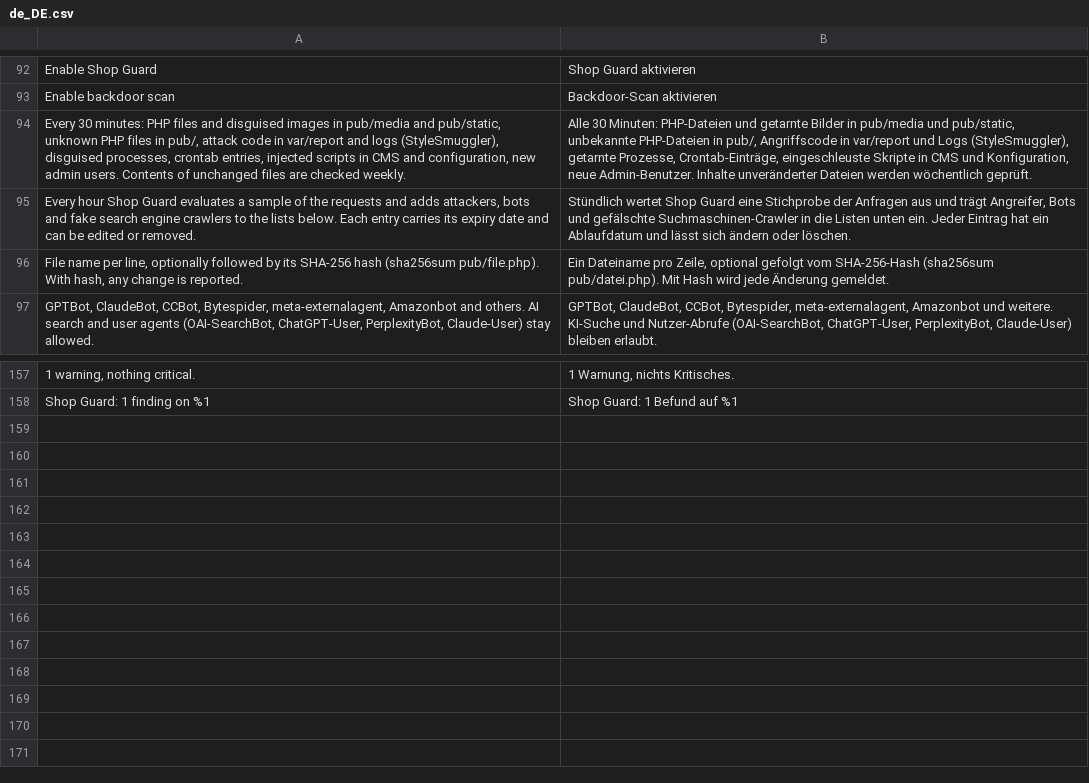
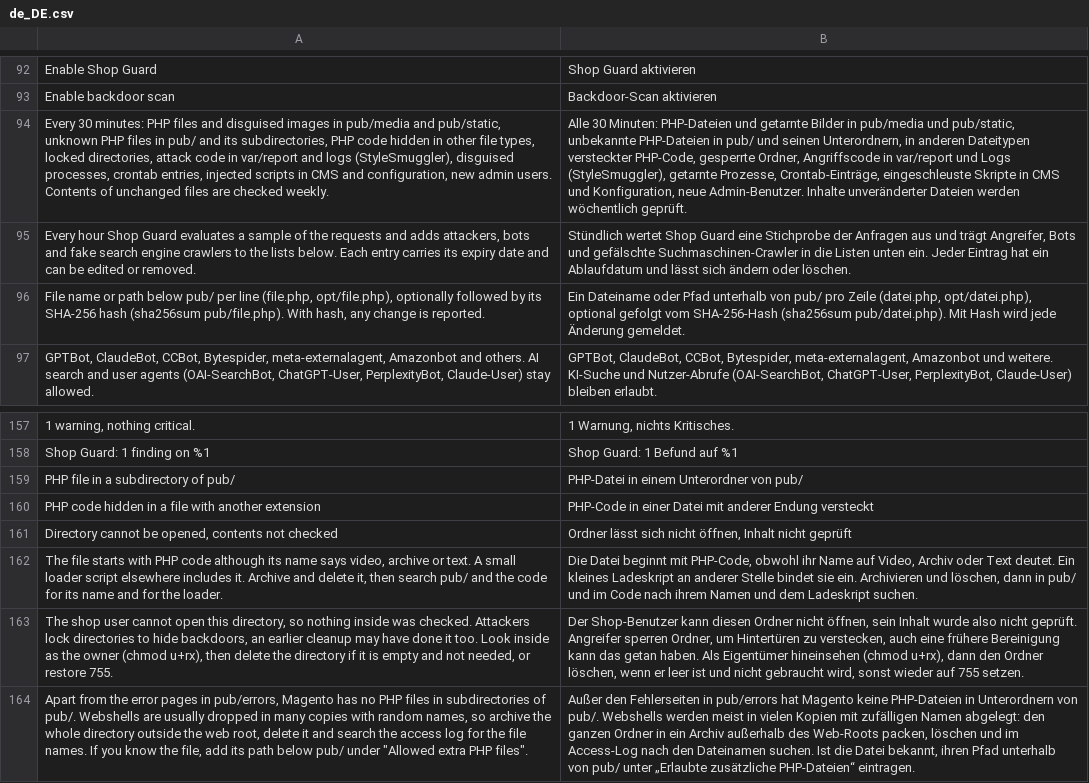
Before and after one commit to storetown-media/stm-magento-2-shop-guard, a CSV file: i18n/de_DE.csv, drawn as a sheet; only a part is shown, gaps mark what is left out; removed rows and columns are numbered as before the commit, all else as after; the diff names each change by its address in the sheet, - before the commit and + after, or states it on an @@ line.

```diff
--- a/i18n/de_DE.csv
+++ b/i18n/de_DE.csv
-A94: …files in pub/, attack code…
+A94: …files in pub/ and its subdirectories, PHP code hidden in other file types, locked directories, attack code…
-B94: …PHP-Dateien in pub/, Angriffscode in…
+B94: …PHP-Dateien in pub/ und seinen Unterordnern, in anderen Dateitypen versteckter PHP-Code, gesperrte Ordner, Angriffscode in…
-row 96: File name per line, optionally followed by its SHA-256 hash (sha256sum pub/file.php). With hash, any change is reported. | Ein Dateiname pro Zeile, optional gefolgt vom SHA-256-Hash (sha256sum pub/datei.php). Mit Hash wird jede Änderung gemeldet.
+row 96: File name or path below pub/ per line (file.php, opt/file.php), optionally followed by its SHA-256 hash (sha256sum pub/file.php). With hash, any change is reported. | Ein Dateiname oder Pfad unterhalb von pub/ pro Zeile (datei.php, opt/datei.php), optional gefolgt vom SHA-256-Hash (sha256sum pub/datei.php). Mit Hash wird jede Änderung gemeldet.
+row 159: PHP file in a subdirectory of pub/ | PHP-Datei in einem Unterordner von pub/
+row 160: PHP code hidden in a file with another extension | PHP-Code in einer Datei mit anderer Endung versteckt
+row 161: Directory cannot be opened, contents not checked | Ordner lässt sich nicht öffnen, Inhalt nicht geprüft
+row 162: The file starts with PHP code although its name says video, archive or text. A small loader script elsewhere includes it. Archive and delete it, then search pub/ and the code for its name and for the loader. | Die Datei beginnt mit PHP-Code, obwohl ihr Name auf Video, Archiv oder Text deutet. Ein kleines Ladeskript an anderer Stelle bindet sie ein. Archivieren und löschen, dann in pub/ und im Code nach ihrem Namen und dem Ladeskript suchen.
+row 163: The shop user cannot open this directory, so nothing inside was checked. Attackers lock directories to hide backdoors, an earlier cleanup may have done it too. Look inside as the owner (chmod u+rx), then delete the directory if it is empty and not needed, or restore 755. | Der Shop-Benutzer kann diesen Ordner nicht öffnen, sein Inhalt wurde also nicht geprüft. Angreifer sperren Ordner, um Hintertüren zu verstecken, auch eine frühere Bereinigung kann das getan haben. Als Eigentümer hineinsehen (chmod u+rx), dann den Ordner löschen, wenn er leer ist und nicht gebraucht wird, sonst wieder auf 755 setzen.
+row 164: Apart from the error pages in pub/errors, Magento has no PHP files in subdirectories of pub/. Webshells are usually dropped in many copies with random names, so archive the whole directory outside the web root, delete it and search the access log for the file names. If you know the file, add its path below pub/ under "Allowed extra PHP files". | Außer den Fehlerseiten in pub/errors hat Magento keine PHP-Dateien in Unterordnern von pub/. Webshells werden meist in vielen Kopien mit zufälligen Namen abgelegt: den ganzen Ordner in ein Archiv außerhalb des Web-Roots packen, löschen und im Access-Log nach den Dateinamen suchen. Ist die Datei bekannt, ihren Pfad unterhalb von pub/ unter „Erlaubte zusätzliche PHP-Dateien“ eintragen.
```
Also changed, not shown: 6 other files.
